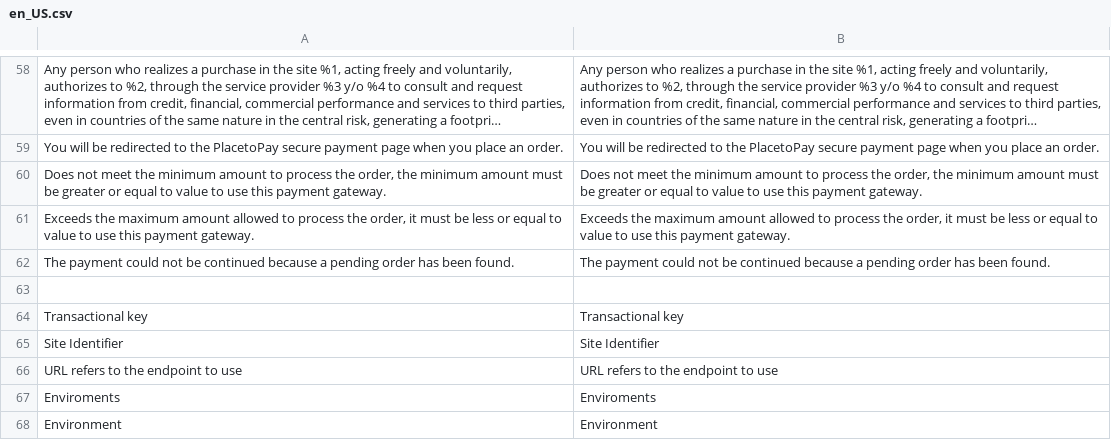
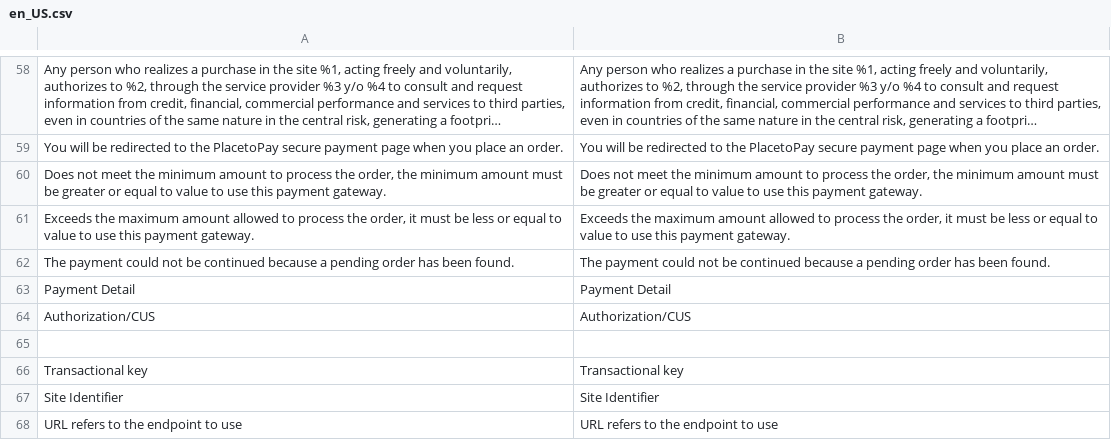
Before and after one commit to placetopay-org/magento2-placetopay, a CSV file: i18n/en_US.csv, drawn as a sheet; only a part is shown, gaps mark what is left out; the shorter side is filled out with more unchanged rows; long unchanged cells end in ….

```diff
--- a/i18n/en_US.csv
+++ b/i18n/en_US.csv
@@ -62,2 +62,4 @@
 "The payment could not be continued because a pending order has been found.","The payment could not be continued because a pending order has been found."
+"Payment Detail","Payment Detail"
+"Authorization/CUS","Authorization/CUS"
 
```
Also changed, not shown: i18n/es_CO.csv, i18n/es_ES.csv, 2 other files.
